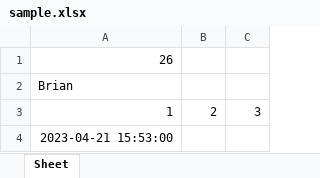
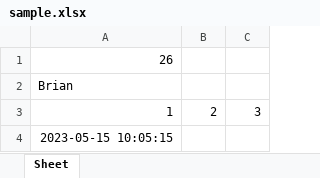
Before and after one commit to brianhsu2693/PythonProjectStudy, an Excel workbook: completed_project/sample.xlsx, sheet Sheet, drawn as a sheet; values as stored, in another font and other column widths than the file's, no borders; the diff names each change by its address in the sheet, - before the commit and + after, or states it on an @@ line.

```diff
--- a/completed_project/sample.xlsx (sheet Sheet)
+++ b/completed_project/sample.xlsx (sheet Sheet)
-A4: 2023-04-21 15:53:00
+A4: 2023-05-15 10:05:15
```
Also changed, not shown: 3 other files.
